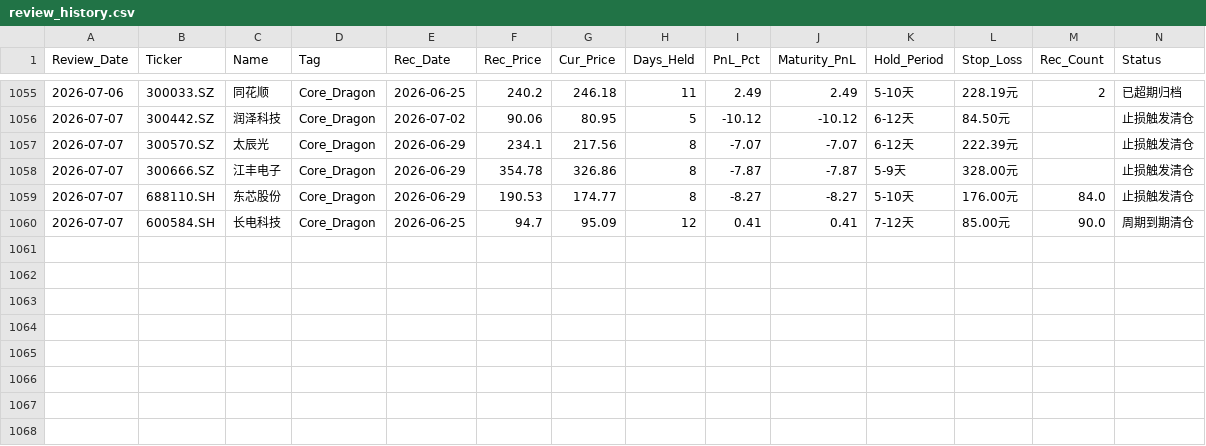
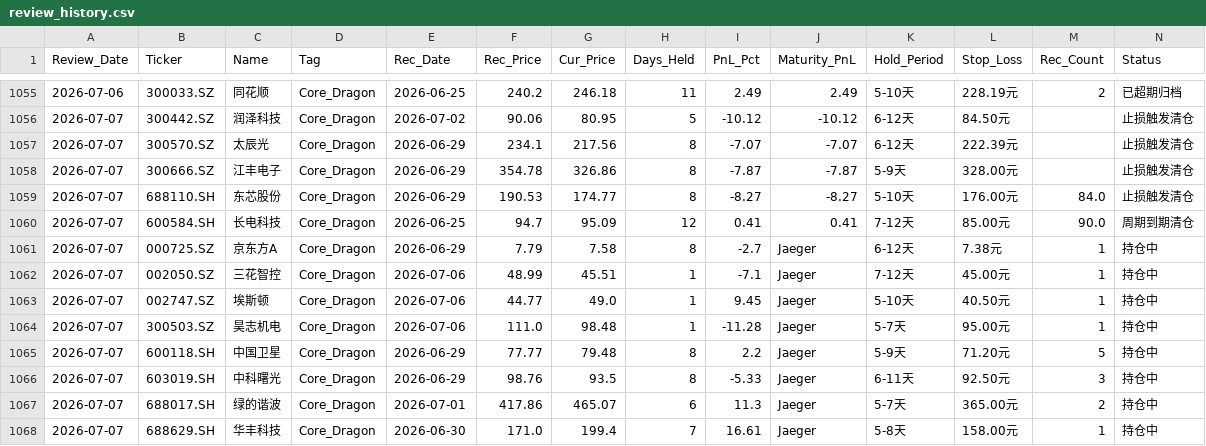
Before and after one commit to wijouyang-lab/a, a CSV file: review_history.csv, drawn as a sheet; only a part is shown, gaps mark what is left out; rows hold the shown columns only; the diff names each change by its address in the sheet, - before the commit and + after, or states it on an @@ line.

```diff
--- a/review_history.csv
+++ b/review_history.csv
+row 1061: 2026-07-07 | 000725.SZ | 京东方A | Core_Dragon | 2026-06-29 | 7.79 | 7.58 | 8 | -2.7 | Jaeger | 6-12天 | 7.38元 | 1 | 持仓中
+row 1062: 2026-07-07 | 002050.SZ | 三花智控 | Core_Dragon | 2026-07-06 | 48.99 | 45.51 | 1 | -7.1 | Jaeger | 7-12天 | 45.00元 | 1 | 持仓中
+row 1063: 2026-07-07 | 002747.SZ | 埃斯顿 | Core_Dragon | 2026-07-06 | 44.77 | 49.0 | 1 | 9.45 | Jaeger | 5-10天 | 40.50元 | 1 | 持仓中
+row 1064: 2026-07-07 | 300503.SZ | 昊志机电 | Core_Dragon | 2026-07-06 | 111.0 | 98.48 | 1 | -11.28 | Jaeger | 5-7天 | 95.00元 | 1 | 持仓中
+row 1065: 2026-07-07 | 600118.SH | 中国卫星 | Core_Dragon | 2026-06-29 | 77.77 | 79.48 | 8 | 2.2 | Jaeger | 5-9天 | 71.20元 | 5 | 持仓中
+row 1066: 2026-07-07 | 603019.SH | 中科曙光 | Core_Dragon | 2026-06-29 | 98.76 | 93.5 | 8 | -5.33 | Jaeger | 6-11天 | 92.50元 | 3 | 持仓中
+row 1067: 2026-07-07 | 688017.SH | 绿的谐波 | Core_Dragon | 2026-07-01 | 417.86 | 465.07 | 6 | 11.3 | Jaeger | 5-7天 | 365.00元 | 2 | 持仓中
+row 1068: 2026-07-07 | 688629.SH | 华丰科技 | Core_Dragon | 2026-06-30 | 171.0 | 199.4 | 7 | 16.61 | Jaeger | 5-8天 | 158.00元 | 1 | 持仓中
```
